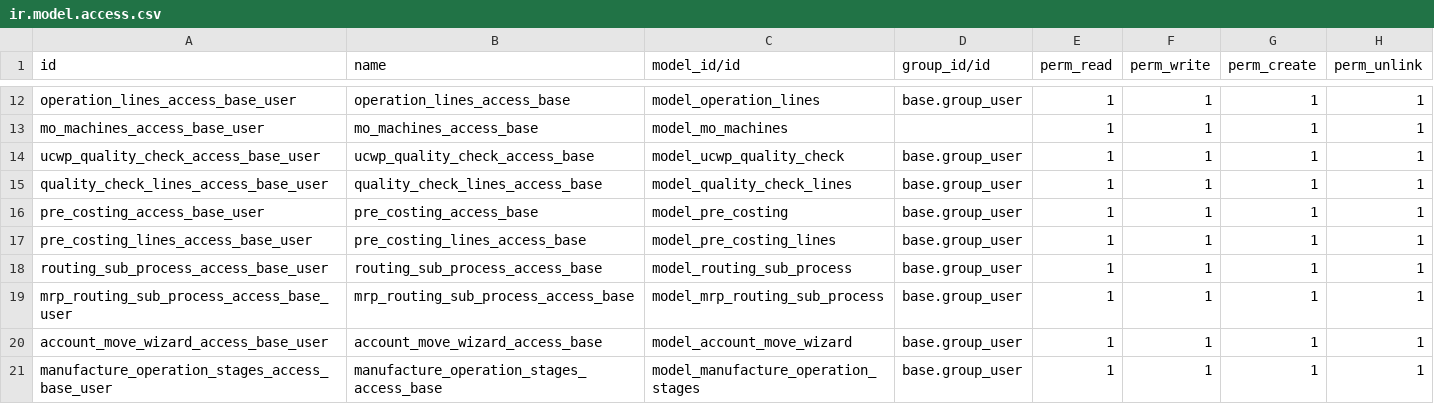
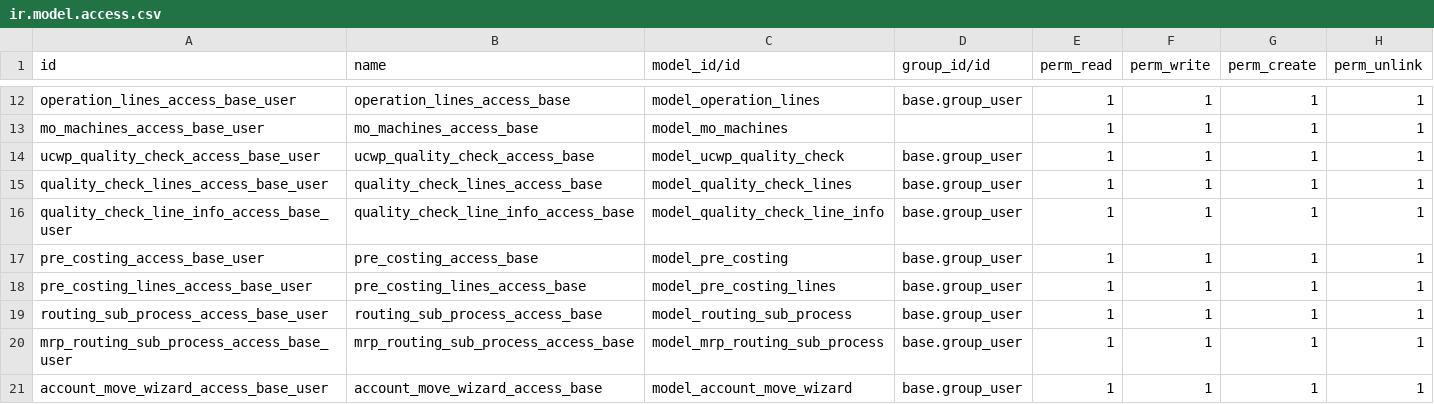
Before and after one commit to subtletechs/union_colmbo_washing_plant, a CSV file: security/ir.model.access.csv, drawn as a sheet; only a part is shown, gaps mark what is left out; the shorter side is filled out with more unchanged rows.

Commit message:
[ADDED]- Add Quality check line info model and view, pass/fail information move to info model, [UPDATED]- Quality check line info total info line quantities validated

```diff
--- a/security/ir.model.access.csv
+++ b/security/ir.model.access.csv
@@ -15,2 +15,3 @@ ucwp_quality_check_access_base_user,ucwp_quality_check_access_base,model_ucwp_qu
 quality_check_lines_access_base_user,quality_check_lines_access_base,model_quality_check_lines,base.group_user,1,1,1,1
+quality_check_line_info_access_base_user,quality_check_line_info_access_base,model_quality_check_line_info,base.group_user,1,1,1,1
 pre_costing_access_base_user,pre_costing_access_base,model_pre_costing,base.group_user,1,1,1,1
```
Also changed, not shown: 2 other files.
